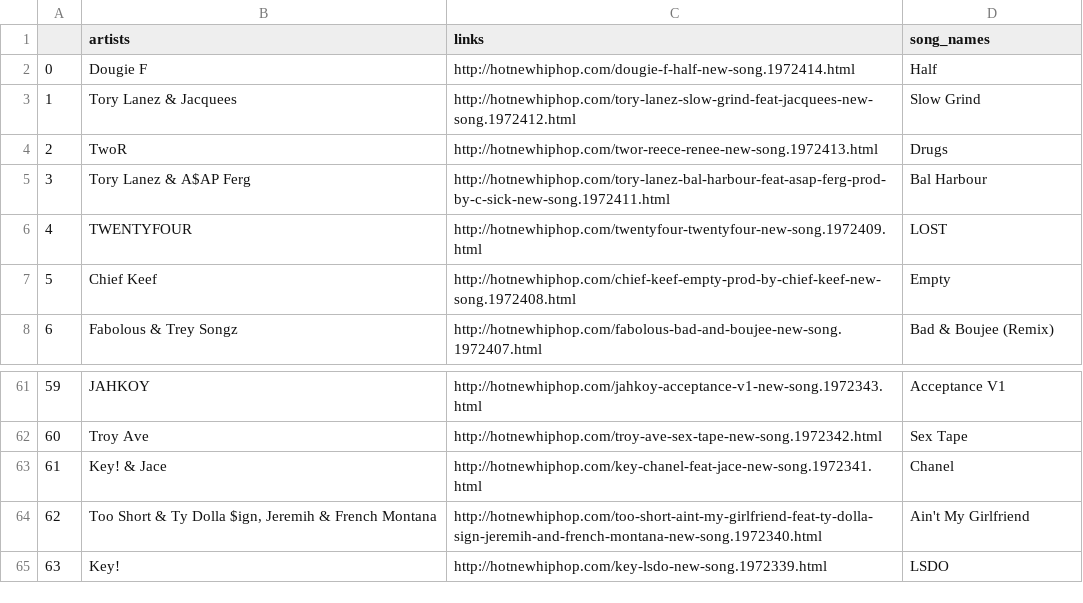
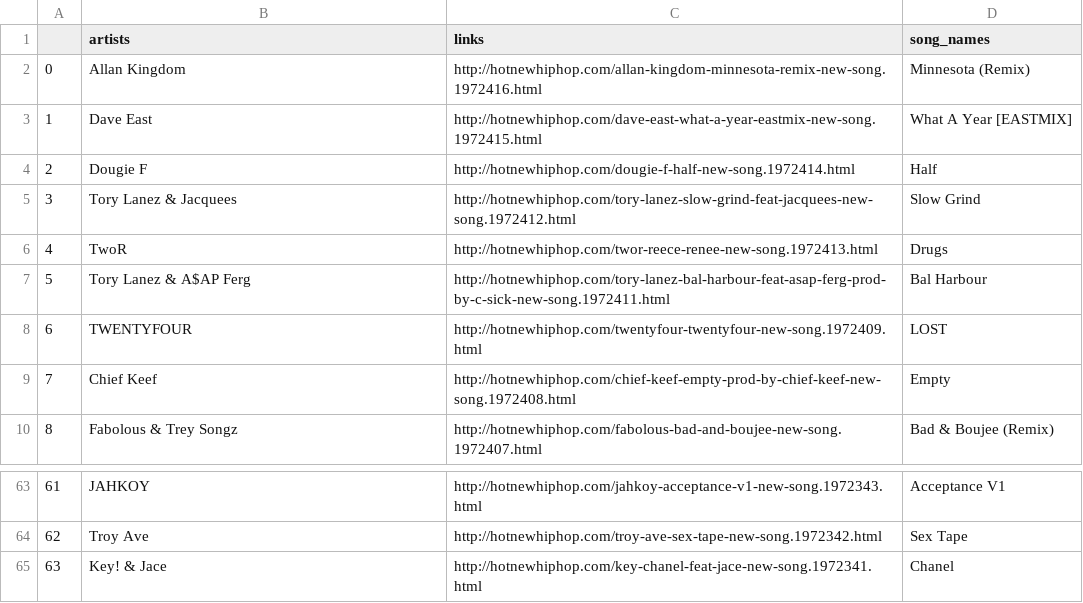
Before and after one commit to dickiebush/CoreMusic, a CSV file: master_list.csv, drawn as a sheet; only a part is shown, gaps mark what is left out; removed rows and columns are numbered as before the commit, all else as after; the diff names each change by its address in the sheet, - before the commit and + after, or states it on an @@ line.

```diff
--- a/master_list.csv
+++ b/master_list.csv
+row 2: 0 | Allan Kingdom | http://hotnewhiphop.com/allan-kingdom-minnesota-remix-new-song.1972416.html | Minnesota (Remix)
+row 3: 1 | Dave East | http://hotnewhiphop.com/dave-east-what-a-year-eastmix-new-song.1972415.html | What A Year [EASTMIX]
@@ column A renumbered between rows 4 and 65 @@
-row 64: 62 | Too Short & Ty Dolla $ign, Jeremih & French Montana | http://hotnewhiphop.com/too-short-aint-my-girlfriend-feat-ty-dolla-sign-jeremih-and-french-montana-new-song.1972340.html | Ain't My Girlfriend
-row 65: 63 | Key! | http://hotnewhiphop.com/key-lsdo-new-song.1972339.html | LSDO
```
Also changed, not shown: 6 other files.
